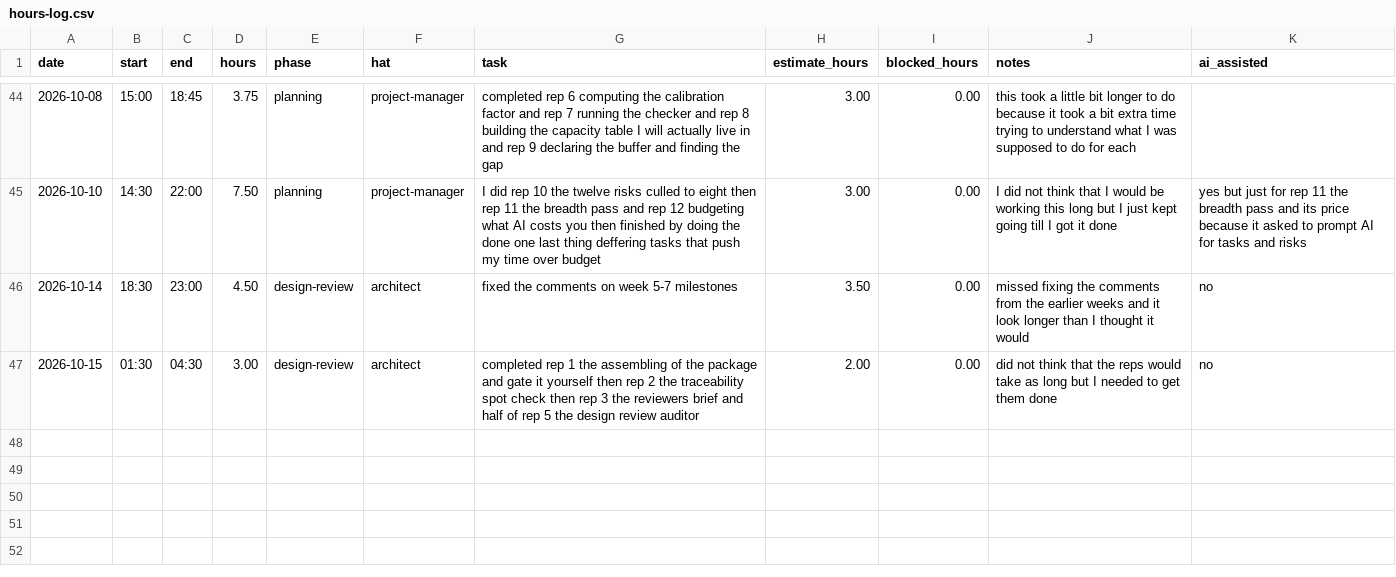
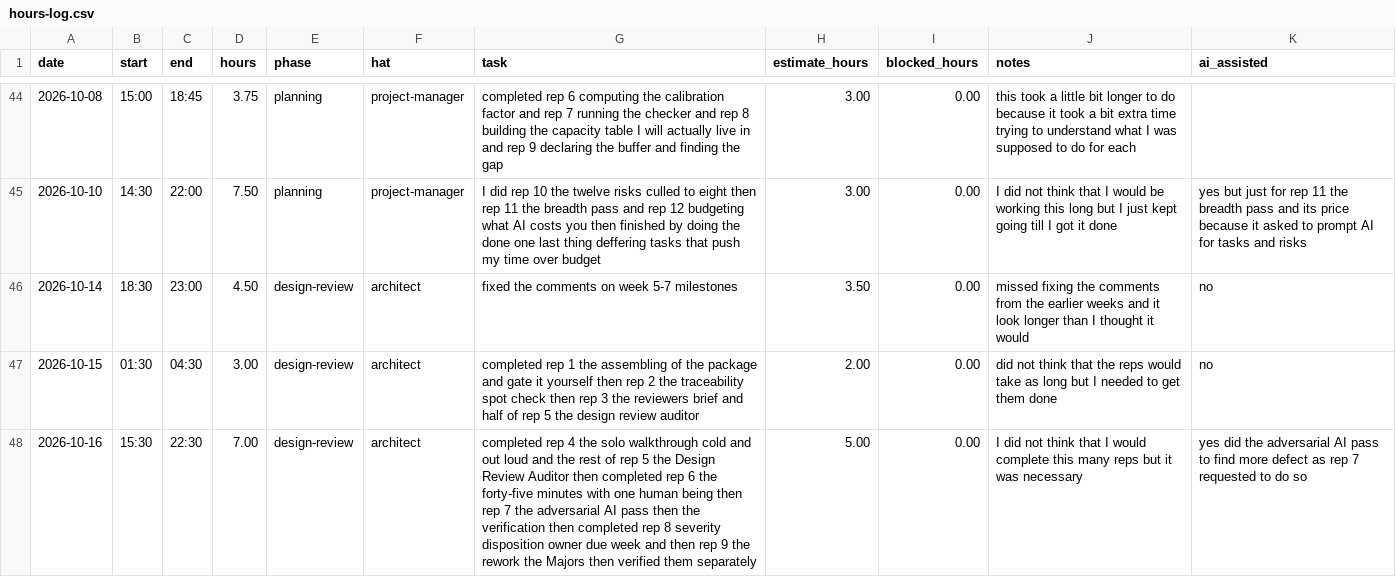
Before and after one commit to vPolyBear/capstone, a CSV file: docs/hours-log.csv, drawn as a sheet; only a part is shown, gaps mark what is left out; the diff names each change by its address in the sheet, - before the commit and + after, or states it on an @@ line.

Commit message:
docs: reworked the majors DR-014, DR-015 and all the others from design review

```diff
--- a/docs/hours-log.csv
+++ b/docs/hours-log.csv
+row 48: 2026-10-16 | 15:30 | 22:30 | 7.00 | design-review | architect | completed rep 4 the solo walkthrough cold and out loud and the rest of rep 5 the Design Review Auditor then completed rep 6 the forty-five minutes with one human being then rep 7 the adversarial AI pass then the verification then completed rep 8 severity disposition owner due week and then rep 9 the rework the Majors then verified them separately | 5.00 | 0.00 | I did not think that I would complete this many reps but it was necessary | yes did the adversarial AI pass to find more defect as rep 7 requested to do so
```
Also changed, not shown: 11 other files.
